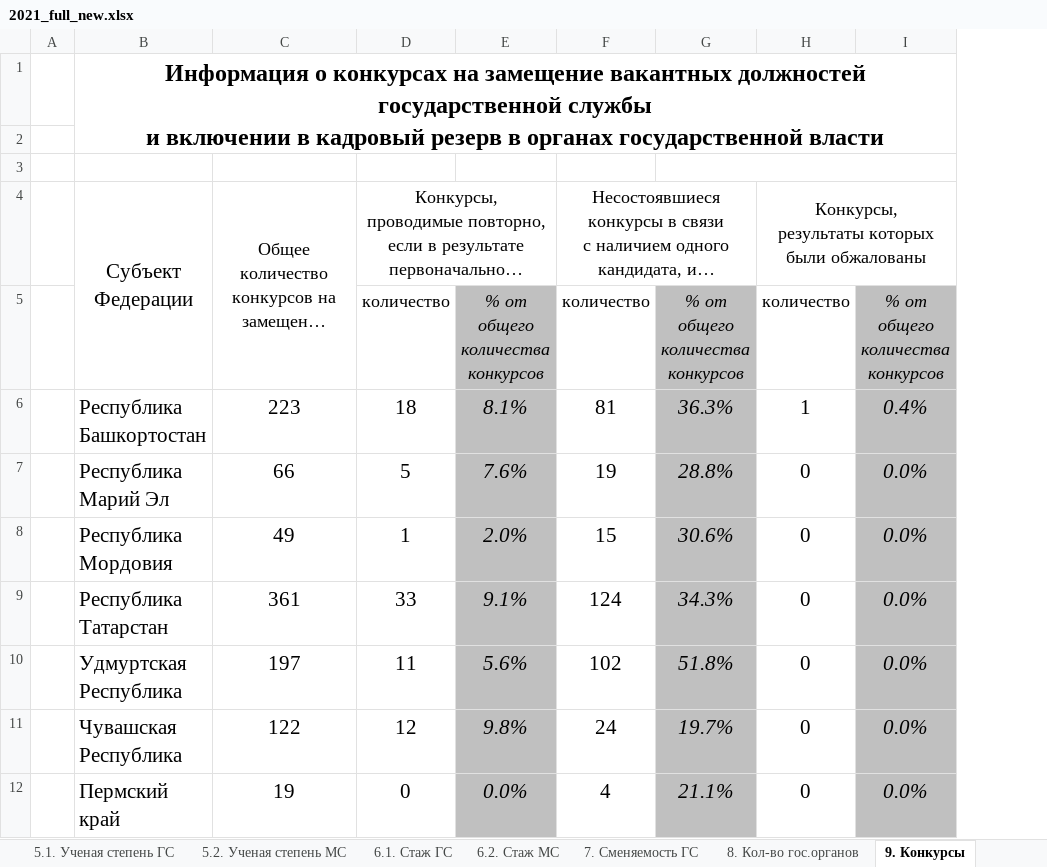
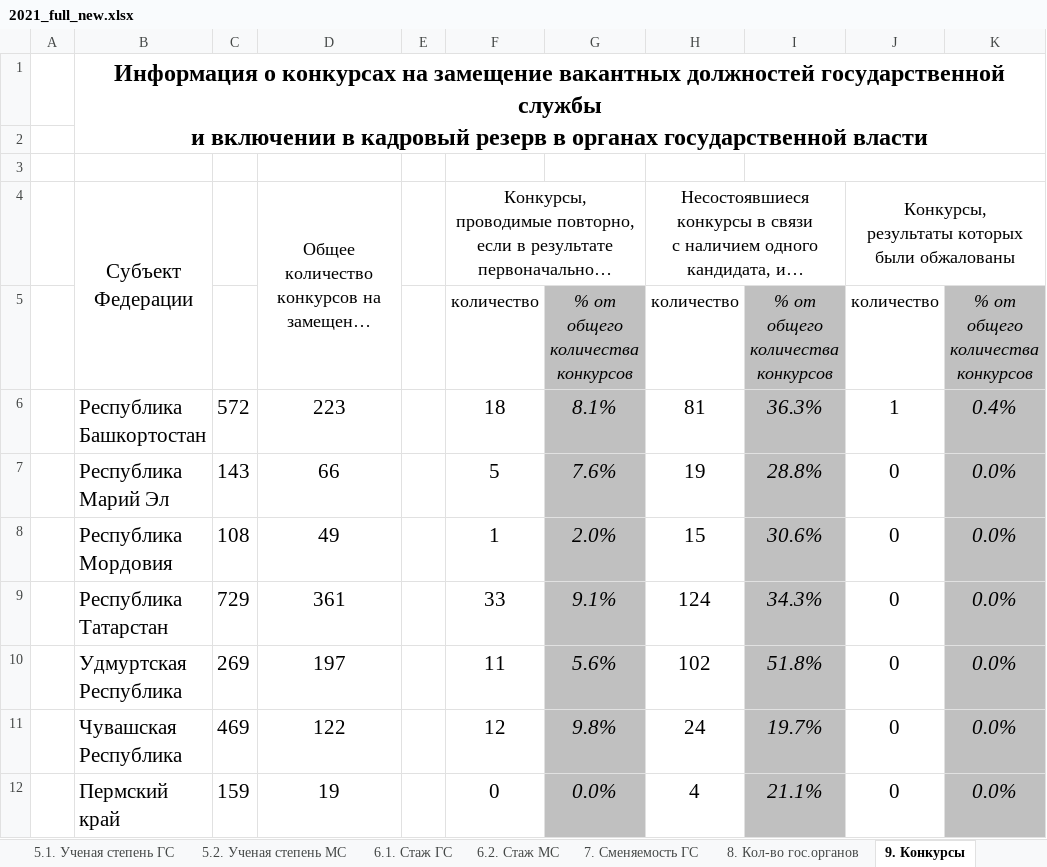
Before and after one commit to Viraremi/ulstu_praktik, an Excel workbook: data_xlsx/2021_full_new.xlsx, sheet 9. Конкурсы, drawn as a sheet; only a part is shown; long unchanged cells end in …; values as stored, in another font and other column widths than the file's, no borders; the diff names each change by its address in the sheet, - before the commit and + after, or states it on an @@ line.

Commit message:
Файл 2024 года Новый настройки форматирования Новый файл jupyter для тестирования ульяновских файлов

```diff
--- a/data_xlsx/2021_full_new.xlsx (sheet 9. Конкурсы)
+++ b/data_xlsx/2021_full_new.xlsx (sheet 9. Конкурсы)
+column C, rows 6-12: 572 | 143 | 108 | 729 | 269 | 469 | 159
+column E, empty
```
Also changed, not shown: formulas that keep their value, data_xlsx/2020_full.xlsx, data_xlsx/2023_full.xlsx, 2 other files.
